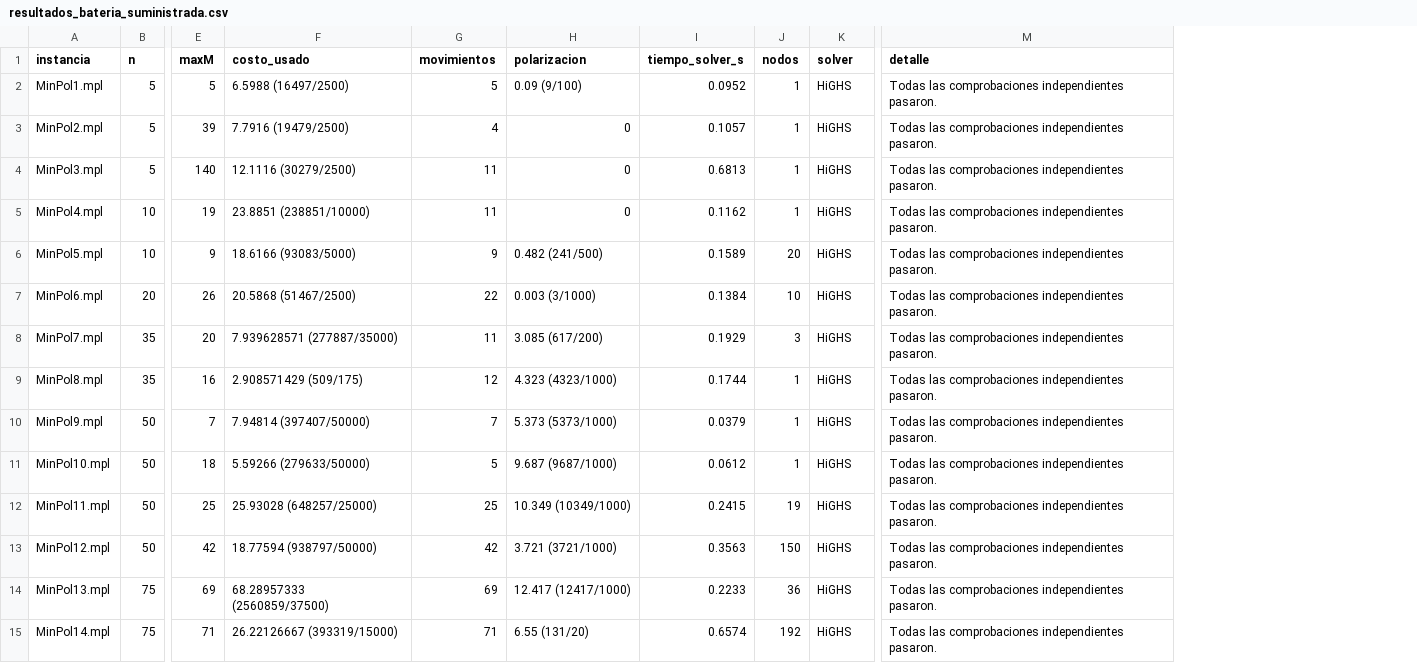
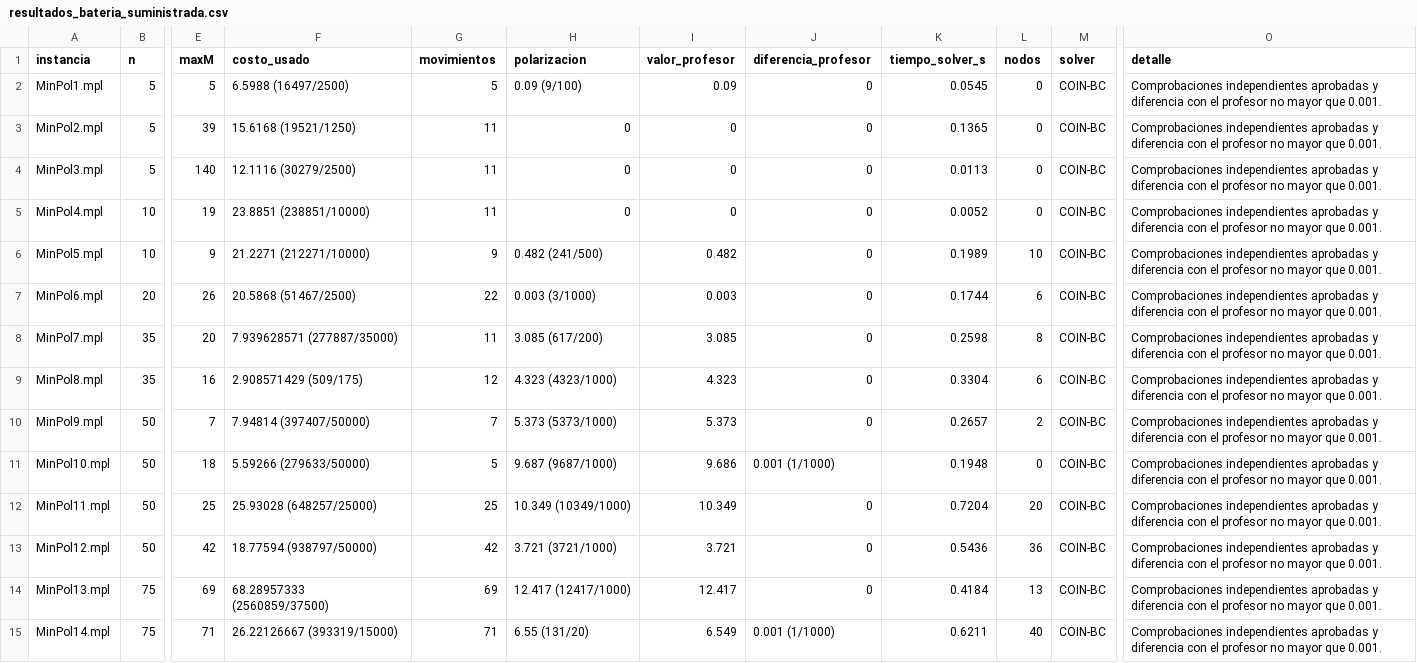
Before and after one commit to Juan-Carlos-Cruz/Proyecto-II-ADA-II, a CSV file: Pruebas/resultados_bateria_suministrada.csv, drawn as a sheet; only a part is shown, gaps mark what is left out; addresses are those after the commit; the diff covers the shown part only; the diff names each change by its address in the sheet, - before the commit and + after, or states it on an @@ line.

```diff
--- a/Pruebas/resultados_bateria_suministrada.csv
+++ b/Pruebas/resultados_bateria_suministrada.csv
+column I (valor_profesor), rows 2-15: 0.09 | 0 | 0 | 0 | 0.482 | 0.003 | 3.085 | 4.323 | 5.373 | 9.686 | 10.349 | 3.721 | 12.417 | 6.549
+column J (diferencia_profesor), rows 2-15: 0 | 0 | 0 | 0 | 0 | 0 | 0 | 0 | 0 | 0.001 (1/1000) | 0 | 0 | 0 | 0.001 (1/1000)
-K2 (tiempo_solver_s): 0.0952
+K2 (tiempo_solver_s): 0.0545
-L2:L5 (nodos): 1
+L2:L5 (nodos): 0
-M2:M15 (solver): HiGHS
+M2:M15 (solver): COIN-BC
-O2:O15 (detalle): Todas las comprobaciones independientes pasaron.
+O2:O15 (detalle): Comprobaciones independientes aprobadas y diferencia con el profesor no mayor que 0.001.
-F3 (costo_usado): 7.7916 (19479/2500)
+F3 (costo_usado): 15.6168 (19521/1250)
-G3 (movimientos): 4
+G3 (movimientos): 11
-K3 (tiempo_solver_s): 0.1057
+K3 (tiempo_solver_s): 0.1365
-K4 (tiempo_solver_s): 0.6813
+K4 (tiempo_solver_s): 0.0113
-K5 (tiempo_solver_s): 0.1162
+K5 (tiempo_solver_s): 0.0052
-F6 (costo_usado): 18.6166 (93083/5000)
+F6 (costo_usado): 21.2271 (212271/10000)
-K6 (tiempo_solver_s): 0.1589
+K6 (tiempo_solver_s): 0.1989
-L6 (nodos): 20
+L6 (nodos): 10
-K7 (tiempo_solver_s): 0.1384
+K7 (tiempo_solver_s): 0.1744
-L7 (nodos): 10
+L7 (nodos): 6
-K8 (tiempo_solver_s): 0.1929
+K8 (tiempo_solver_s): 0.2598
-L8 (nodos): 3
+L8 (nodos): 8
-K9 (tiempo_solver_s): 0.1744
+K9 (tiempo_solver_s): 0.3304
-L9 (nodos): 1
+L9 (nodos): 6
-K10 (tiempo_solver_s): 0.0379
+K10 (tiempo_solver_s): 0.2657
-L10 (nodos): 1
+L10 (nodos): 2
-K11 (tiempo_solver_s): 0.0612
+K11 (tiempo_solver_s): 0.1948
-L11 (nodos): 1
+L11 (nodos): 0
-K12 (tiempo_solver_s): 0.2415
+K12 (tiempo_solver_s): 0.7204
-L12 (nodos): 19
+L12 (nodos): 20
-K13 (tiempo_solver_s): 0.3563
+K13 (tiempo_solver_s): 0.5436
-L13 (nodos): 150
+L13 (nodos): 36
-K14 (tiempo_solver_s): 0.2233
+K14 (tiempo_solver_s): 0.4184
-L14 (nodos): 36
+L14 (nodos): 13
-K15 (tiempo_solver_s): 0.6574
+K15 (tiempo_solver_s): 0.6211
-L15 (nodos): 192
+L15 (nodos): 40
```
Also changed, not shown: 82 edited cells elsewhere in this file, 13 other files.
